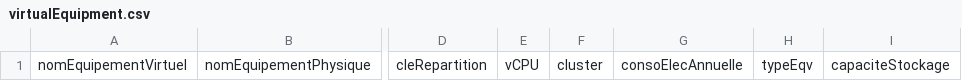
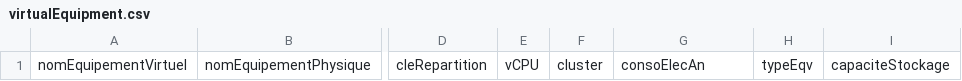
Before and after one commit to teamg4it/g4it, a CSV file: services/backend/storage/--INTERNAL-G4IT--/0/is_template/virtualEquipment.csv, drawn as a sheet; only a part is shown, gaps mark what is left out; the diff names each change by its address in the sheet, - before the commit and + after, or states it on an @@ line.

Commit message:
feat(1430):Consistency for the import file on the virtual equipment

```diff
--- a/services/backend/storage/--INTERNAL-G4IT--/0/is_template/virtualEquipment.csv
+++ b/services/backend/storage/--INTERNAL-G4IT--/0/is_template/virtualEquipment.csv
-G1: consoElecAnnuelle
+G1: consoElecAn
```
Also changed, not shown: 5 other files.
